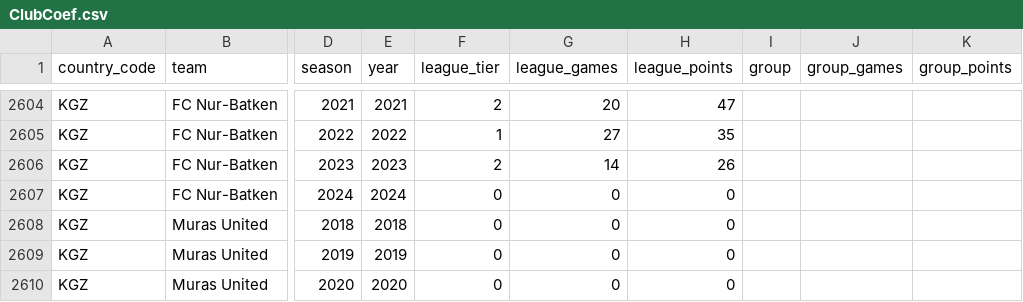
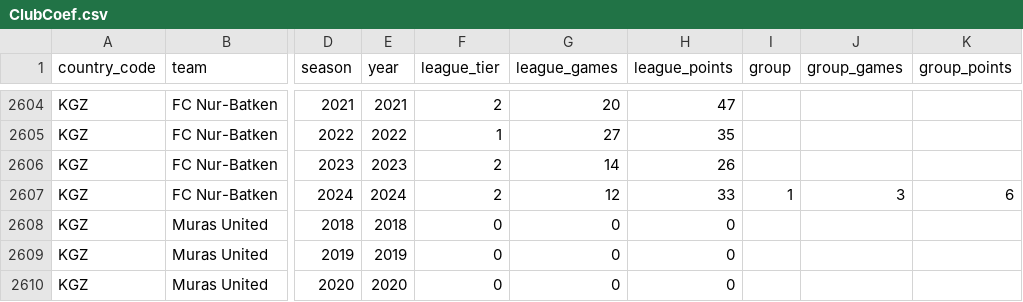
Before and after one commit to at0myqdev/ex-soviet-ranking, a CSV file: ClubCoef.csv, drawn as a sheet; only a part is shown, gaps mark what is left out; the diff names each change by its address in the sheet, - before the commit and + after, or states it on an @@ line.

Commit message:
Added KGZ Nur-Batken 2024 season

```diff
--- a/ClubCoef.csv
+++ b/ClubCoef.csv
-F2607 (league_tier): 0
+F2607 (league_tier): 2
-G2607 (league_games): 0
+G2607 (league_games): 12
-H2607 (league_points): 0
+H2607 (league_points): 33
-I2607 (group): (empty)
+I2607 (group): 1
-J2607 (group_games): (empty)
+J2607 (group_games): 3
-K2607 (group_points): (empty)
+K2607 (group_points): 6
```
